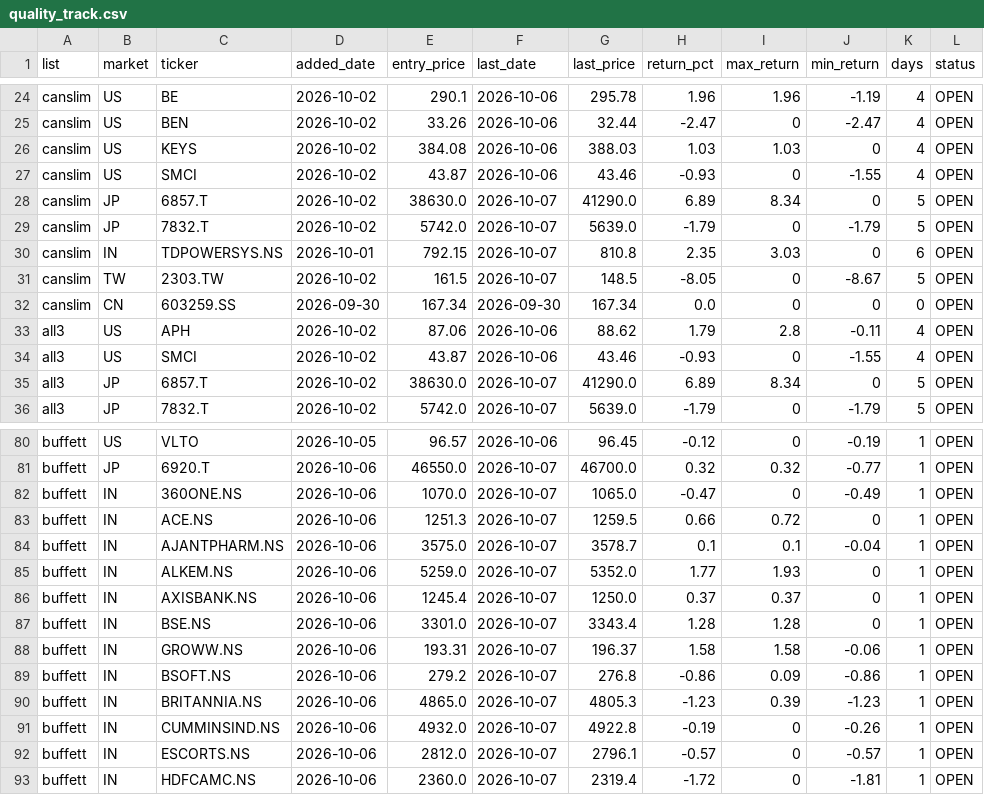
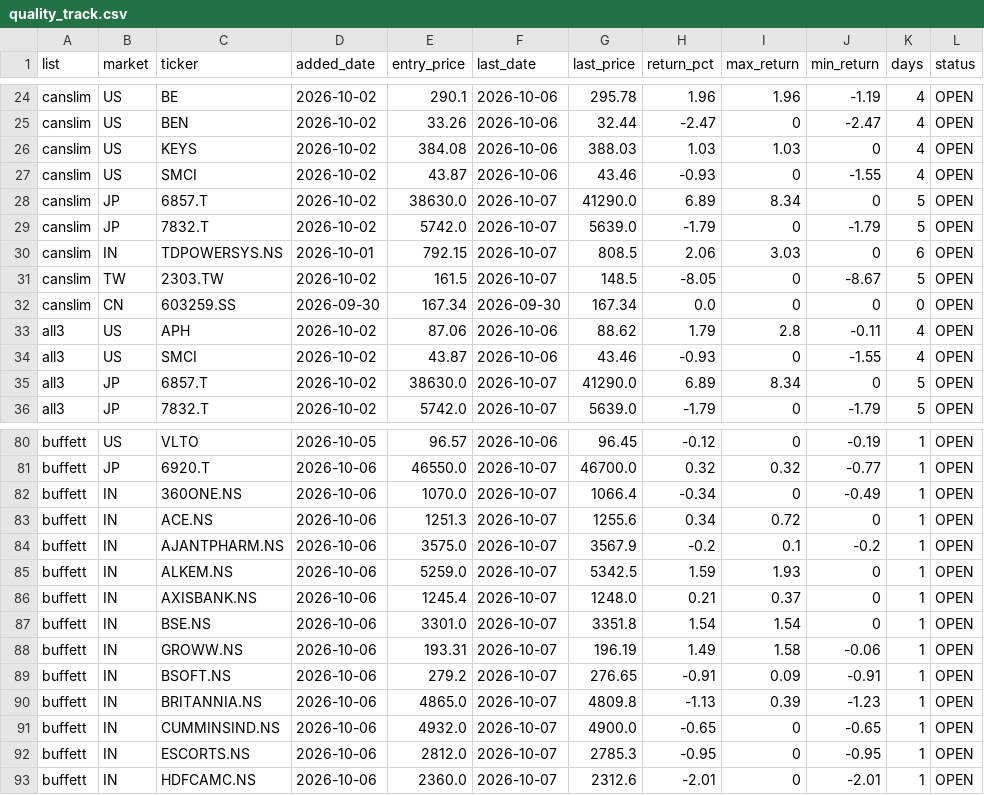
Before and after one commit to hsalehi10087/stock-scanner, a CSV file: quality_track.csv, drawn as a sheet; only a part is shown, gaps mark what is left out; the diff covers the shown part only.

```diff
--- a/quality_track.csv
+++ b/quality_track.csv
@@ -29,3 +29,3 @@ canslim,JP,6857.T,2026-10-02,38630.0,2026-10-07,41290.0,6.89,8.34,0,5,OPEN
 canslim,JP,7832.T,2026-10-02,5742.0,2026-10-07,5639.0,-1.79,0,-1.79,5,OPEN
-canslim,IN,TDPOWERSYS.NS,2026-10-01,792.15,2026-10-07,810.8,2.35,3.03,0,6,OPEN
+canslim,IN,TDPOWERSYS.NS,2026-10-01,792.15,2026-10-07,808.5,2.06,3.03,0,6,OPEN
 canslim,TW,2303.TW,2026-10-02,161.5,2026-10-07,148.5,-8.05,0,-8.67,5,OPEN
@@ -81,13 +81,13 @@ buffett,US,VLTO,2026-10-05,96.57,2026-10-06,96.45,-0.12,0,-0.19,1,OPEN
 buffett,JP,6920.T,2026-10-06,46550.0,2026-10-07,46700.0,0.32,0.32,-0.77,1,OPEN
-buffett,IN,360ONE.NS,2026-10-06,1070.0,2026-10-07,1065.0,-0.47,0,-0.49,1,OPEN
-buffett,IN,ACE.NS,2026-10-06,1251.3,2026-10-07,1259.5,0.66,0.72,0,1,OPEN
-buffett,IN,AJANTPHARM.NS,2026-10-06,3575.0,2026-10-07,3578.7,0.1,0.1,-0.04,1,OPEN
-buffett,IN,ALKEM.NS,2026-10-06,5259.0,2026-10-07,5352.0,1.77,1.93,0,1,OPEN
-buffett,IN,AXISBANK.NS,2026-10-06,1245.4,2026-10-07,1250.0,0.37,0.37,0,1,OPEN
-buffett,IN,BSE.NS,2026-10-06,3301.0,2026-10-07,3343.4,1.28,1.28,0,1,OPEN
-buffett,IN,GROWW.NS,2026-10-06,193.31,2026-10-07,196.37,1.58,1.58,-0.06,1,OPEN
-buffett,IN,BSOFT.NS,2026-10-06,279.2,2026-10-07,276.8,-0.86,0.09,-0.86,1,OPEN
-buffett,IN,BRITANNIA.NS,2026-10-06,4865.0,2026-10-07,4805.3,-1.23,0.39,-1.23,1,OPEN
-buffett,IN,CUMMINSIND.NS,2026-10-06,4932.0,2026-10-07,4922.8,-0.19,0,-0.26,1,OPEN
-buffett,IN,ESCORTS.NS,2026-10-06,2812.0,2026-10-07,2796.1,-0.57,0,-0.57,1,OPEN
-buffett,IN,HDFCAMC.NS,2026-10-06,2360.0,2026-10-07,2319.4,-1.72,0,-1.81,1,OPEN
+buffett,IN,360ONE.NS,2026-10-06,1070.0,2026-10-07,1066.4,-0.34,0,-0.49,1,OPEN
+buffett,IN,ACE.NS,2026-10-06,1251.3,2026-10-07,1255.6,0.34,0.72,0,1,OPEN
+buffett,IN,AJANTPHARM.NS,2026-10-06,3575.0,2026-10-07,3567.9,-0.2,0.1,-0.2,1,OPEN
+buffett,IN,ALKEM.NS,2026-10-06,5259.0,2026-10-07,5342.5,1.59,1.93,0,1,OPEN
+buffett,IN,AXISBANK.NS,2026-10-06,1245.4,2026-10-07,1248.0,0.21,0.37,0,1,OPEN
+buffett,IN,BSE.NS,2026-10-06,3301.0,2026-10-07,3351.8,1.54,1.54,0,1,OPEN
+buffett,IN,GROWW.NS,2026-10-06,193.31,2026-10-07,196.19,1.49,1.58,-0.06,1,OPEN
+buffett,IN,BSOFT.NS,2026-10-06,279.2,2026-10-07,276.65,-0.91,0.09,-0.91,1,OPEN
+buffett,IN,BRITANNIA.NS,2026-10-06,4865.0,2026-10-07,4809.8,-1.13,0.39,-1.23,1,OPEN
+buffett,IN,CUMMINSIND.NS,2026-10-06,4932.0,2026-10-07,4900.0,-0.65,0,-0.65,1,OPEN
+buffett,IN,ESCORTS.NS,2026-10-06,2812.0,2026-10-07,2785.3,-0.95,0,-0.95,1,OPEN
+buffett,IN,HDFCAMC.NS,2026-10-06,2360.0,2026-10-07,2312.6,-2.01,0,-2.01,1,OPEN
```
Also changed, not shown: 142 edited cells elsewhere in this file, fundamentals_watch.csv, quality_cache.csv, 1 other file.
